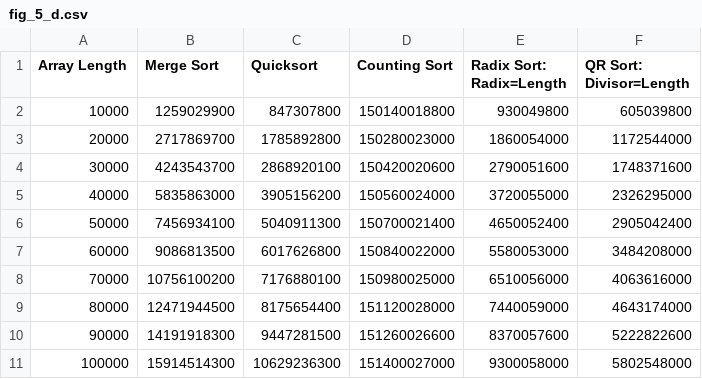
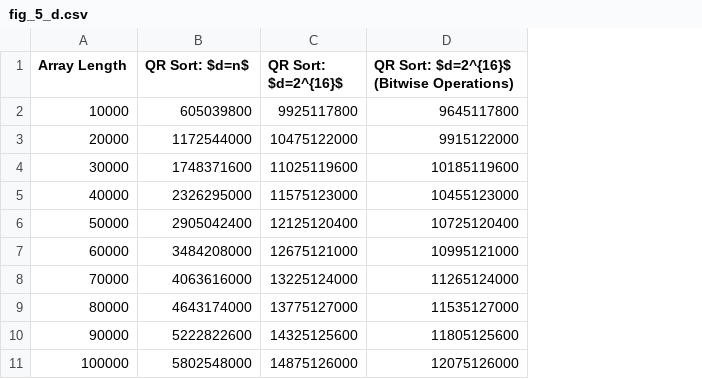
Before and after one commit to randytbushman/SortTester_C, a CSV file: output_files/fig_5_d.csv, drawn as a sheet; only a part is shown; removed rows and columns are numbered as before the commit, all else as after; the diff names each change by its address in the sheet, - before the commit and + after, or states it on an @@ line.

Commit message:
QR Sort optimizations

```diff
--- a/output_files/fig_5_d.csv
+++ b/output_files/fig_5_d.csv
-column B (Merge Sort), rows 2-11: 1259029900 | 2717869700 | 4243543700 | 5835863000 | 7456934100 | 9086813500 | 10756100200 | 12471944500 | 14191918300 | 15914514300
-column C (Quicksort), rows 2-11: 847307800 | 1785892800 | 2868920100 | 3905156200 | 5040911300 | 6017626800 | 7176880100 | 8175654400 | 9447281500 | 10629236300
-column D (Counting Sort), rows 2-11: 150140018800 | 150280023000 | 150420020600 | 150560024000 | 150700021400 | 150840022000 | 150980025000 | 151120028000 | 151260026600 | 151400027000
-column E (Radix Sort: Radix=Length), rows 2-11: 930049800 | 1860054000 | 2790051600 | 3720055000 | 4650052400 | 5580053000 | 6510056000 | 7440059000 | 8370057600 | 9300058000
+column C (QR Sort: $d=2^{16}$), rows 2-11: 9925117800 | 10475122000 | 11025119600 | 11575123000 | 12125120400 | 12675121000 | 13225124000 | 13775127000 | 14325125600 | 14875126000
+column D, rows 1-11: QR Sort: $d=2^{16}$ (Bitwise Operations) | 9645117800 | 9915122000 | 10185119600 | 10455123000 | 10725120400 | 10995121000 | 11265124000 | 11535127000 | 11805125600 | 12075126000
-B1: QR Sort: Divisor=Length
+B1: QR Sort: $d=n$
```
Also changed, not shown: output_files/fig_5_a.csv, output_files/fig_5_b.csv, 5 other files.
